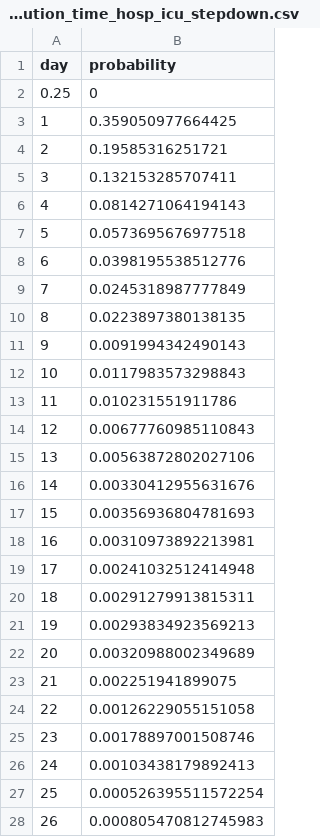
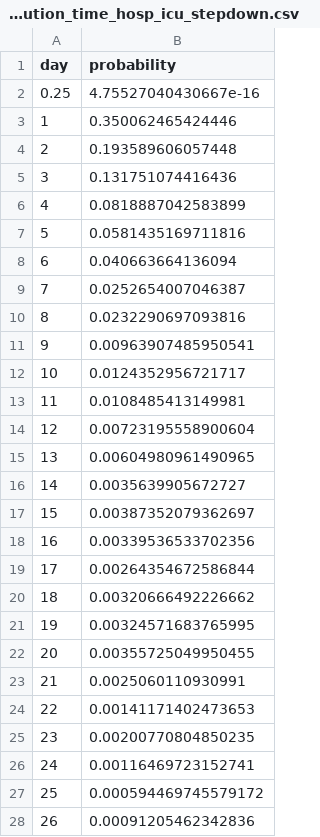
Before and after one commit to qleclerc/COVID_bed_occupancy, a CSV file: data/raw_cocin/distribution_time_hosp_icu_stepdown.csv, drawn as a sheet; only a part is shown; the diff covers the shown part only.

```diff
--- a/data/raw_cocin/distribution_time_hosp_icu_stepdown.csv
+++ b/data/raw_cocin/distribution_time_hosp_icu_stepdown.csv
@@ -1,28 +1,28 @@
 "day","probability"
-0.25,0
-1,0.359050977664425
-2,0.19585316251721
-3,0.132153285707411
-4,0.0814271064194143
-5,0.0573695676977518
-6,0.0398195538512776
-7,0.0245318987777849
-8,0.0223897380138135
-9,0.0091994342490143
-10,0.0117983573298843
-11,0.010231551911786
-12,0.00677760985110843
-13,0.00563872802027106
-14,0.00330412955631676
-15,0.00356936804781693
-16,0.00310973892213981
-17,0.00241032512414948
-18,0.00291279913815311
-19,0.00293834923569213
-20,0.00320988002349689
-21,0.002251941899075
-22,0.00126229055151058
-23,0.00178897001508746
-24,0.00103438179892413
-25,0.000526395511572254
-26,0.000805470812745983
+0.25,4.75527040430667e-16
+1,0.350062465424446
+2,0.193589606057448
+3,0.131751074416436
+4,0.0818887042583899
+5,0.0581435169711816
+6,0.040663664136094
+7,0.0252654007046387
+8,0.0232290697093816
+9,0.00963907485950541
+10,0.0124352956721717
+11,0.0108485413149981
+12,0.00723195558900604
+13,0.00604980961490965
+14,0.0035639905672727
+15,0.00387352079362697
+16,0.00339536533702356
+17,0.00264354672586844
+18,0.00320666492226662
+19,0.00324571683765995
+20,0.00355725049950455
+21,0.0025060110930991
+22,0.00141171402473653
+23,0.00200770804850235
+24,0.00116469723152741
+25,0.000594469745579172
+26,0.00091205462342836
```
Also changed, not shown: 41 edited cells elsewhere in this file, data/raw_cocin/distribution_time_hosp_icu_nostepdown.csv, data/raw_cocin/distribution_time_icu_nostepdown_startinhosp.csv, 49 other files.
